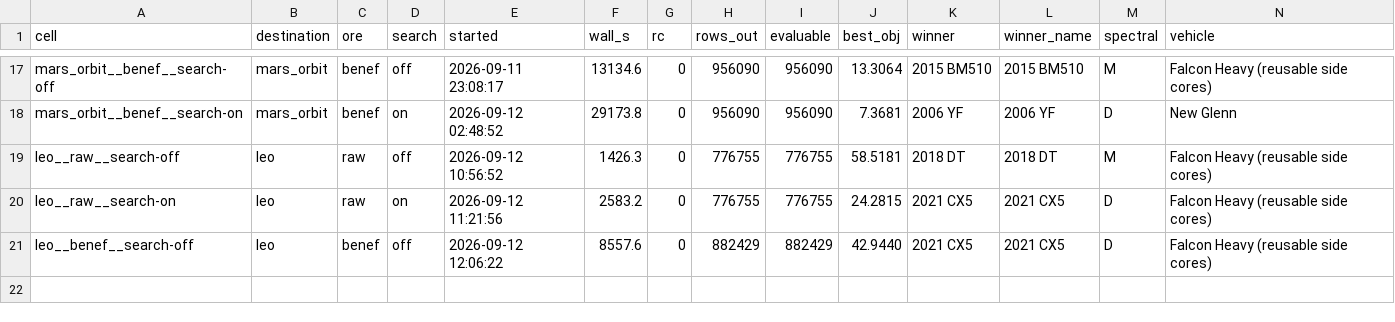
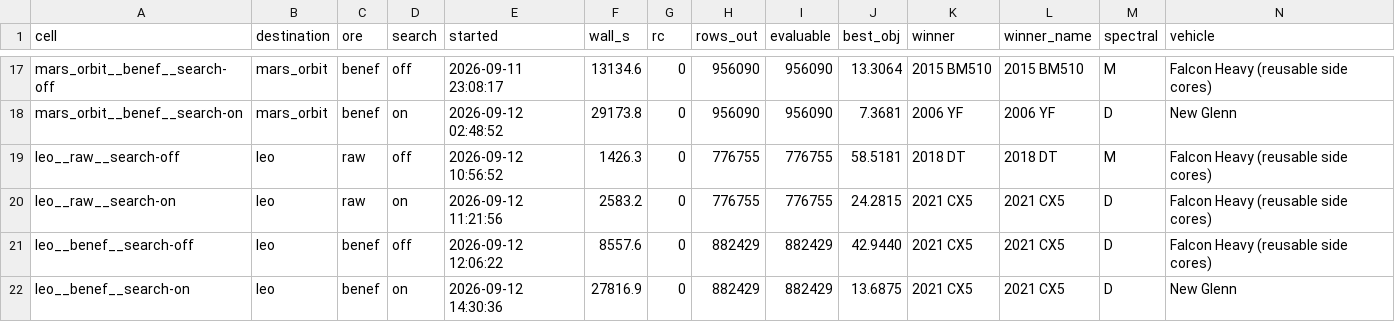
Before and after one commit to loggger101/economicspace, a CSV file: campaign/results.csv, drawn as a sheet; only a part is shown, gaps mark what is left out; rows hold the shown columns only; the diff names each change by its address in the sheet, - before the commit and + after, or states it on an @@ line.

Commit message:
leo complete, and one wall clock that must not be quoted
leo's 2x2 reproduces every winner from 2026-08, including the structural
finding CLAUDE.md records as its signature: the best single mission and the
best programme are DIFFERENT bodies, 2018 DT at N=1 becoming 2021 CX5 once
searched.  That held under a different market model with insurance off, which
is a stronger test than the measurement it reproduces.

leo is also the least changed destination (-11.0% on beneficiated N=1 against
cislunar's -31.5%) and has the campaign's most lopsided lever split:
beneficiation -26.6% against search -58.5%, where geo's two levers were
interchangeable.

leo__benef__search-on's ledger wall_s of 27,817 s includes the 74.7 min
suspension, because run_cell times with time.time() around the subprocess and
the campaign was paused 5.7 h into that cell.  Comparable compute is ~23,335 s,
a ratio of 1.52x rather than the 1.82x the raw figure implies.  The pause was
measured from the gap in memory.csv rather than estimated: memwatch is frozen
by the same call, so its sampling gap IS the pause.

The ledger is deliberately not edited.  wall_s means wall time and that is what
it holds; the pause broke comparability, not the measurement, and correcting it
in place would put a derived number into the file that records observations
while hiding that the cell was interrupted at all.  README says to quote
23,335 s and never 27,817 s in a runtime table.

The general trap, which applies to any future pause: a suspend-based pause
silently inflates anything timed across it.  Model outputs and CPU time are
untouched; wall clocks are not.

```diff
--- a/campaign/results.csv
+++ b/campaign/results.csv
+row 22: leo__benef__search-on | leo | benef | on | 2026-09-12 14:30:36 | 27816.9 | 0 | 882429 | 882429 | 13.6875 | 2021 CX5 | 2021 CX5 | D | New Glenn
```
Also changed, not shown: 5 other files.
